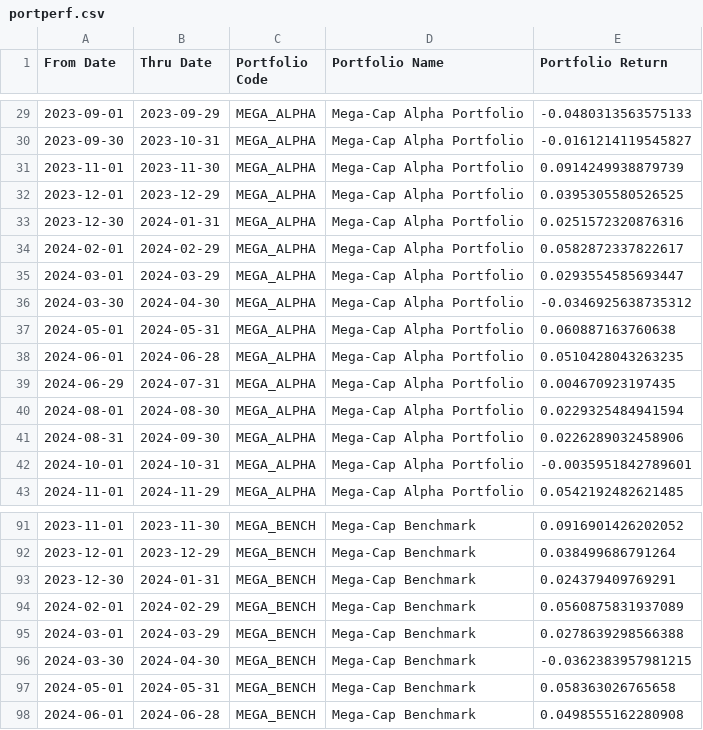
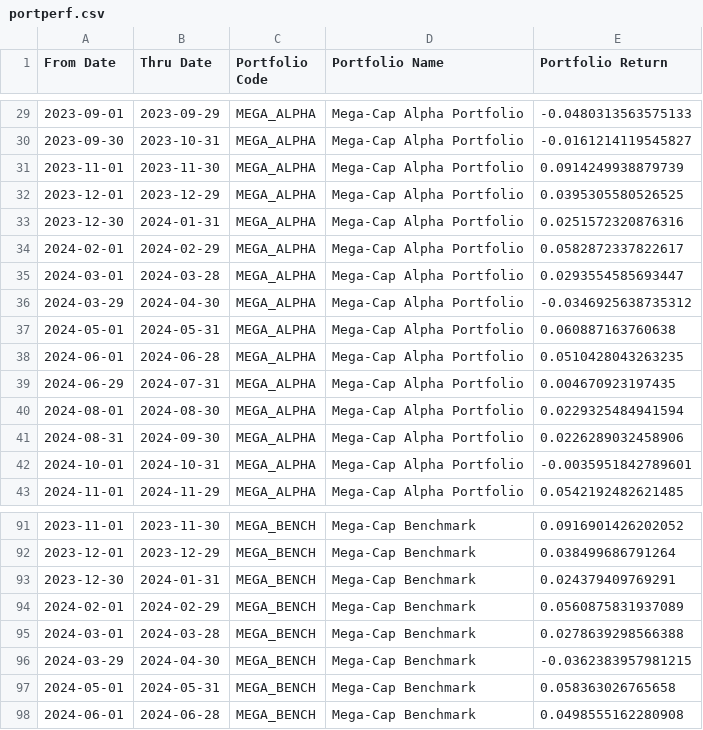
Before and after one commit to JohnDReynolds/portfolio-performance-analytics, a CSV file: ppar/setup_templates/axys_apx_analytics/portperf.csv, drawn as a sheet; only a part is shown, gaps mark what is left out.

```diff
--- a/ppar/setup_templates/axys_apx_analytics/portperf.csv
+++ b/ppar/setup_templates/axys_apx_analytics/portperf.csv
@@ -34,4 +34,4 @@ From Date,Thru Date,Portfolio Code,Portfolio Name,Portfolio Return
 2024-02-01,2024-02-29,MEGA_ALPHA,Mega-Cap Alpha Portfolio,0.0582872337822617
-2024-03-01,2024-03-29,MEGA_ALPHA,Mega-Cap Alpha Portfolio,0.0293554585693447
-2024-03-30,2024-04-30,MEGA_ALPHA,Mega-Cap Alpha Portfolio,-0.0346925638735312
+2024-03-01,2024-03-28,MEGA_ALPHA,Mega-Cap Alpha Portfolio,0.0293554585693447
+2024-03-29,2024-04-30,MEGA_ALPHA,Mega-Cap Alpha Portfolio,-0.0346925638735312
 2024-05-01,2024-05-31,MEGA_ALPHA,Mega-Cap Alpha Portfolio,0.060887163760638
@@ -94,4 +94,4 @@ From Date,Thru Date,Portfolio Code,Portfolio Name,Portfolio Return
 2024-02-01,2024-02-29,MEGA_BENCH,Mega-Cap Benchmark,0.0560875831937089
-2024-03-01,2024-03-29,MEGA_BENCH,Mega-Cap Benchmark,0.0278639298566388
-2024-03-30,2024-04-30,MEGA_BENCH,Mega-Cap Benchmark,-0.0362383957981215
+2024-03-01,2024-03-28,MEGA_BENCH,Mega-Cap Benchmark,0.0278639298566388
+2024-03-29,2024-04-30,MEGA_BENCH,Mega-Cap Benchmark,-0.0362383957981215
 2024-05-01,2024-05-31,MEGA_BENCH,Mega-Cap Benchmark,0.058363026765658
```
Also changed, not shown: ppar/setup_templates/generic_analytics/performance/Mega-Cap Alpha Portfolio.csv, ppar/setup_templates/generic_analytics/performance/Mega-Cap Benchmark.csv, 38 other files.
